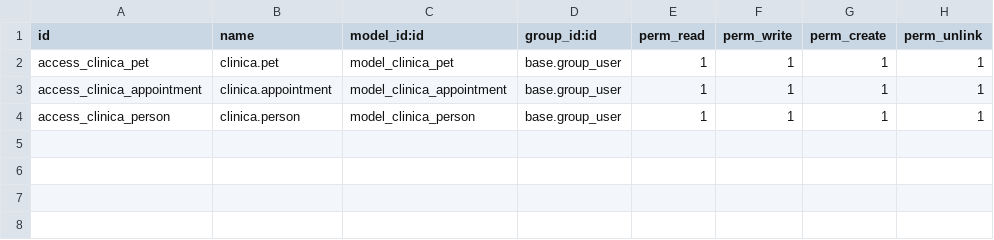
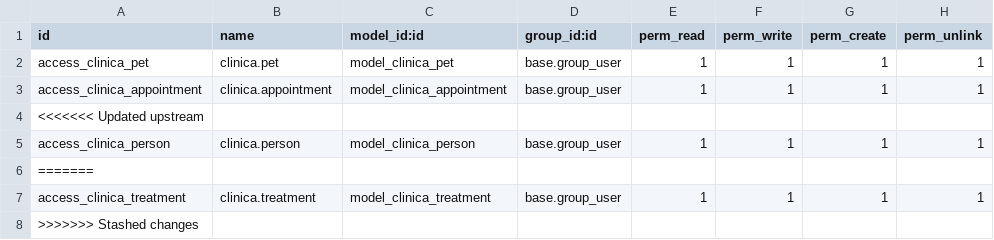
Before and after one commit to Ruben12MT/clinica_veterinaria-Odoo, a CSV file: security/ir.model.access.csv, drawn as a sheet; the diff names each change by its address in the sheet, - before the commit and + after, or states it on an @@ line.

```diff
--- a/security/ir.model.access.csv
+++ b/security/ir.model.access.csv
+row 4: <<<<<<< Updated upstream
+row 6: =======
+row 7: access_clinica_treatment | clinica.treatment | model_clinica_treatment | base.group_user | 1 | 1 | 1 | 1
+row 8: >>>>>>> Stashed changes
```
Also changed, not shown: 10 other files.
